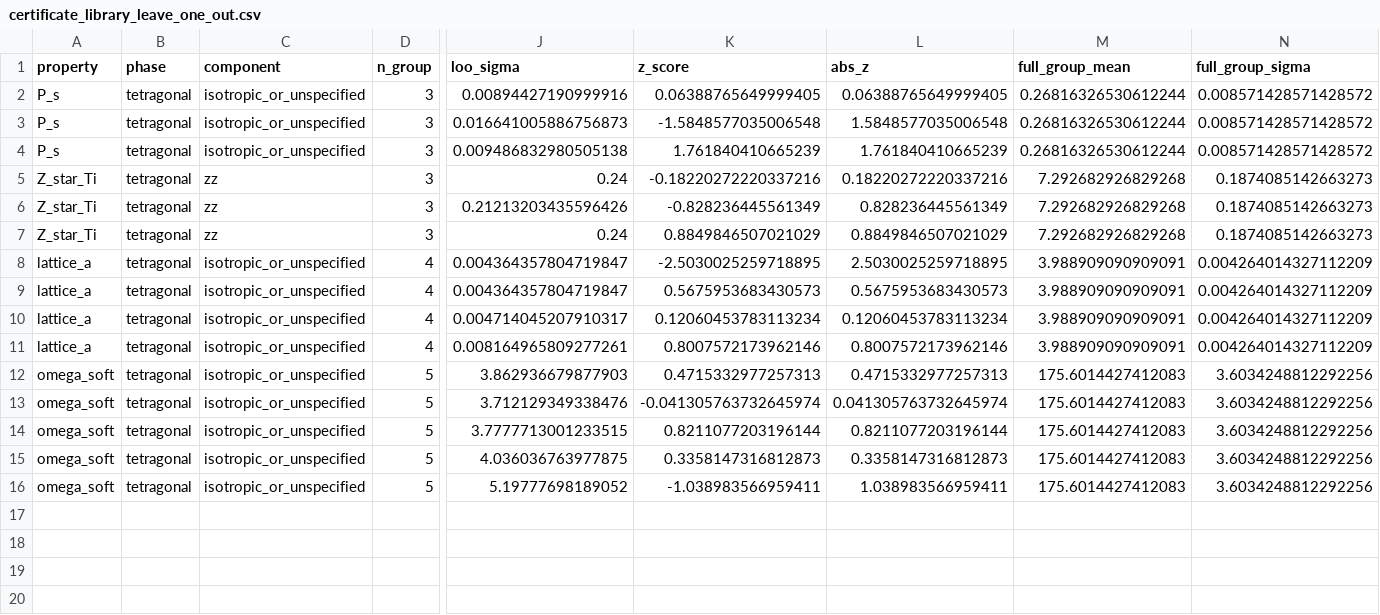
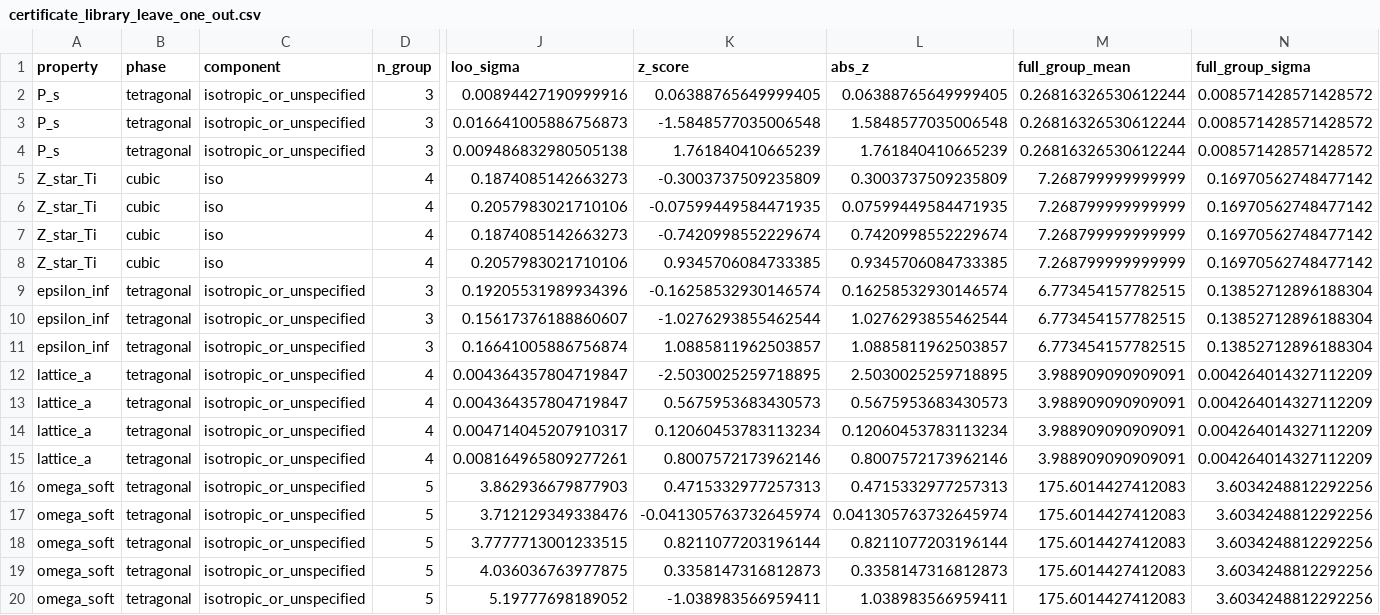
Before and after one commit to JulienAppleby-Millette/APEC, a CSV file: outputs/calibration/certificate_library_leave_one_out.csv, drawn as a sheet; only a part is shown, gaps mark what is left out; addresses are those after the commit; rows hold the shown columns only; the diff covers the shown part only; the diff names each change by its address in the sheet, - before the commit and + after, or states it on an @@ line.

Commit message:
Reconcile APEC phase labels and calibration outputs

```diff
--- a/outputs/calibration/certificate_library_leave_one_out.csv
+++ b/outputs/calibration/certificate_library_leave_one_out.csv
+row 5: Z_star_Ti | cubic | iso | 4 | 0.1874085142663273 | -0.3003737509235809 | 0.3003737509235809 | 7.268799999999999 | 0.16970562748477142
-B6:B8 (phase): tetragonal
+B6:B8 (phase): cubic
-C6:C8 (component): zz
+C6:C8 (component): iso
-D6:D8 (n_group): 3
+D6:D8 (n_group): 4
-J6 (loo_sigma): 0.24
+J6 (loo_sigma): 0.2057983021710106
-K6 (z_score): -0.18220272220337216
+K6 (z_score): -0.07599449584471935
-L6 (abs_z): 0.18220272220337216
+L6 (abs_z): 0.07599449584471935
-M6:M8 (full_group_mean): 7.292682926829268
+M6:M8 (full_group_mean): 7.268799999999999
-N6:N8 (full_group_sigma): 0.1874085142663273
+N6:N8 (full_group_sigma): 0.16970562748477142
-J7 (loo_sigma): 0.21213203435596426
+J7 (loo_sigma): 0.1874085142663273
-K7 (z_score): -0.828236445561349
+K7 (z_score): -0.7420998552229674
-L7 (abs_z): 0.828236445561349
+L7 (abs_z): 0.7420998552229674
-J8 (loo_sigma): 0.24
+J8 (loo_sigma): 0.2057983021710106
-K8 (z_score): 0.8849846507021029
+K8 (z_score): 0.9345706084733385
-L8 (abs_z): 0.8849846507021029
+L8 (abs_z): 0.9345706084733385
+row 9: epsilon_inf | tetragonal | isotropic_or_unspecified | 3 | 0.19205531989934396 | -0.16258532930146574 | 0.16258532930146574 | 6.773454157782515 | 0.13852712896188304
+row 10: epsilon_inf | tetragonal | isotropic_or_unspecified | 3 | 0.15617376188860607 | -1.0276293855462544 | 1.0276293855462544 | 6.773454157782515 | 0.13852712896188304
+row 11: epsilon_inf | tetragonal | isotropic_or_unspecified | 3 | 0.16641005886756874 | 1.0885811962503857 | 1.0885811962503857 | 6.773454157782515 | 0.13852712896188304
```
Also changed, not shown: 5 edited cells elsewhere in this file, 9 other files.
